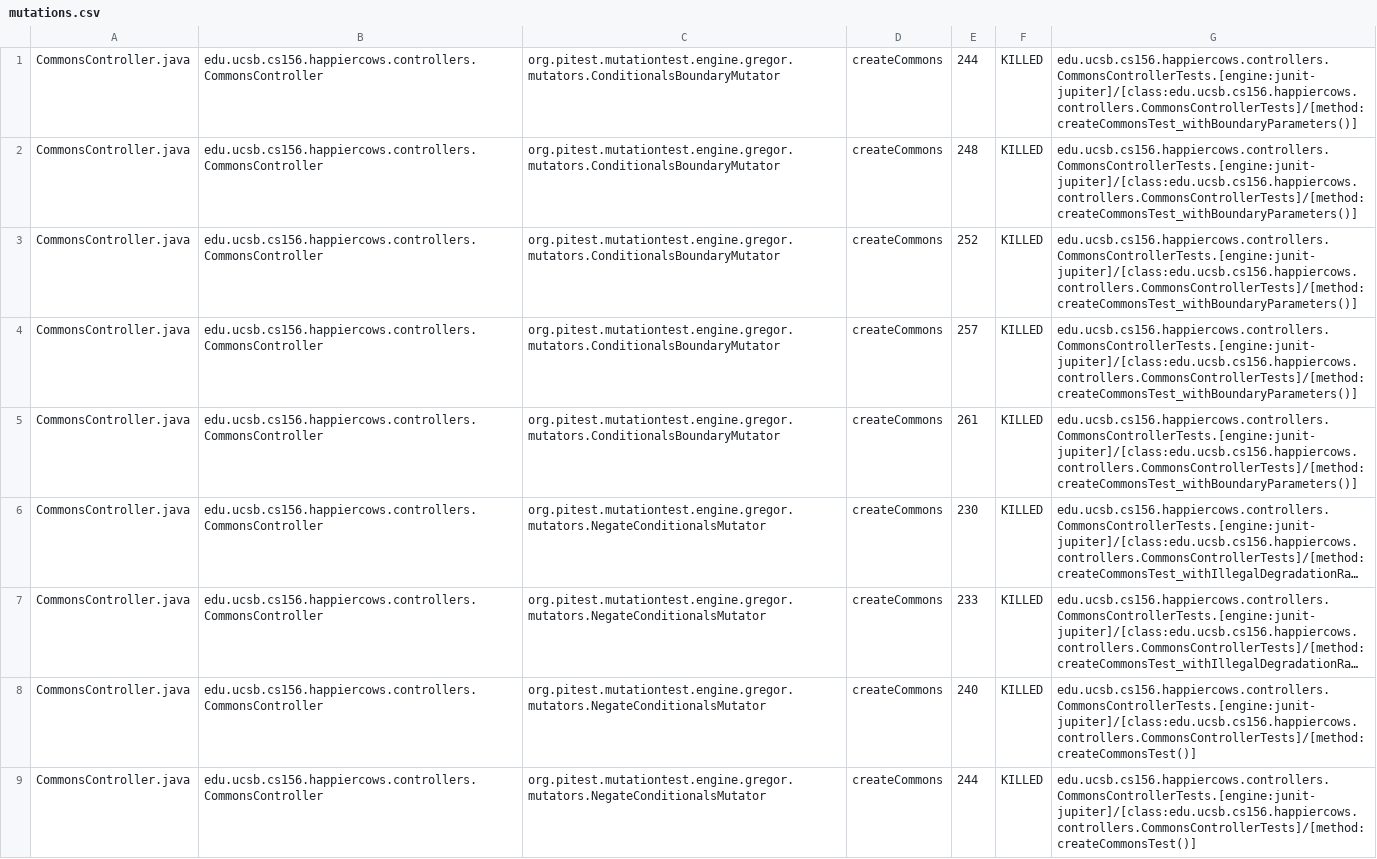
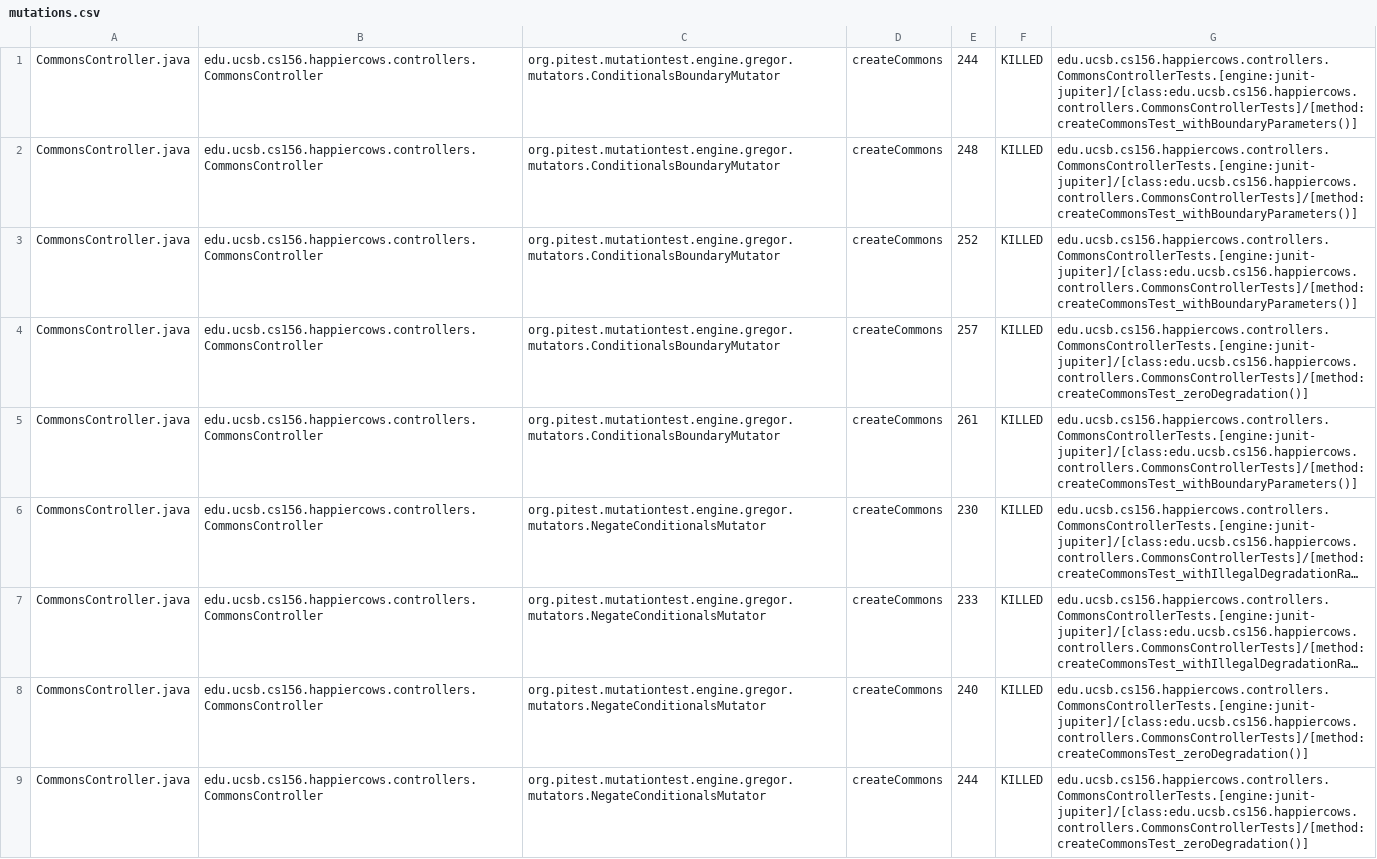
Before and after one commit to ucsb-cs156-f23/proj-happycows-f23-5pm-4, a CSV file: prs/27/pitest/mutations.csv, drawn as a sheet; only a part is shown; long unchanged cells end in …; the diff covers the shown part only; the diff names each change by its address in the sheet, - before the commit and + after, or states it on an @@ line.

Commit message:
Deploying to gh-pages from @ ucsb-cs156-f23/proj-happycows-f23-5pm-4@09cfdc90d4d31f9be831e9abfbcd60cfd9a9053b 🚀

```diff
--- a/prs/27/pitest/mutations.csv
+++ b/prs/27/pitest/mutations.csv
-G4: edu.ucsb.cs156.happiercows.controllers.CommonsControllerTests.[engine:junit-jupiter]/[class:edu.ucsb.cs156.happiercows.controllers.CommonsControllerTests]/[method:createCommonsTest_withBoundaryParameters()]
+G4: edu.ucsb.cs156.happiercows.controllers.CommonsControllerTests.[engine:junit-jupiter]/[class:edu.ucsb.cs156.happiercows.controllers.CommonsControllerTests]/[method:createCommonsTest_zeroDegradation()]
-G8:G9: edu.ucsb.cs156.happiercows.controllers.CommonsControllerTests.[engine:junit-jupiter]/[class:edu.ucsb.cs156.happiercows.controllers.CommonsControllerTests]/[method:createCommonsTest()]
+G8:G9: edu.ucsb.cs156.happiercows.controllers.CommonsControllerTests.[engine:junit-jupiter]/[class:edu.ucsb.cs156.happiercows.controllers.CommonsControllerTests]/[method:createCommonsTest_zeroDegradation()]
```
Also changed, not shown: 54 edited cells elsewhere in this file, 46 other files.
